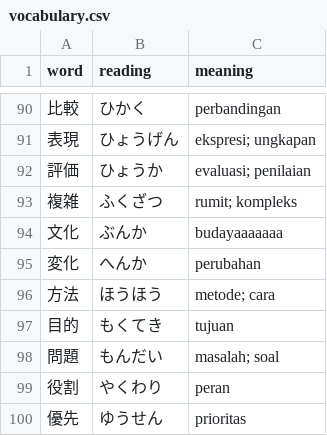
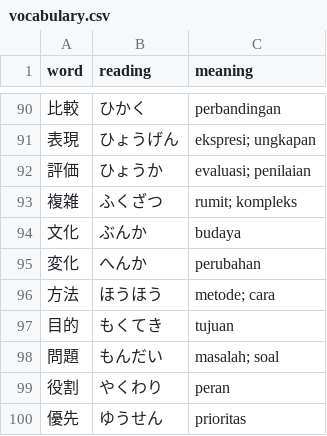
Before and after one commit to fxdros/jlpt-training, a CSV file: data/vocabulary.csv, drawn as a sheet; only a part is shown, gaps mark what is left out.

Commit message:
chore: test changes

```diff
--- a/data/vocabulary.csv
+++ b/data/vocabulary.csv
@@ -93,3 +93,3 @@ word,reading,meaning
 複雑,ふくざつ,rumit; kompleks
-文化,ぶんか,budayaaaaaaa
+文化,ぶんか,budaya
 変化,へんか,perubahan
```
